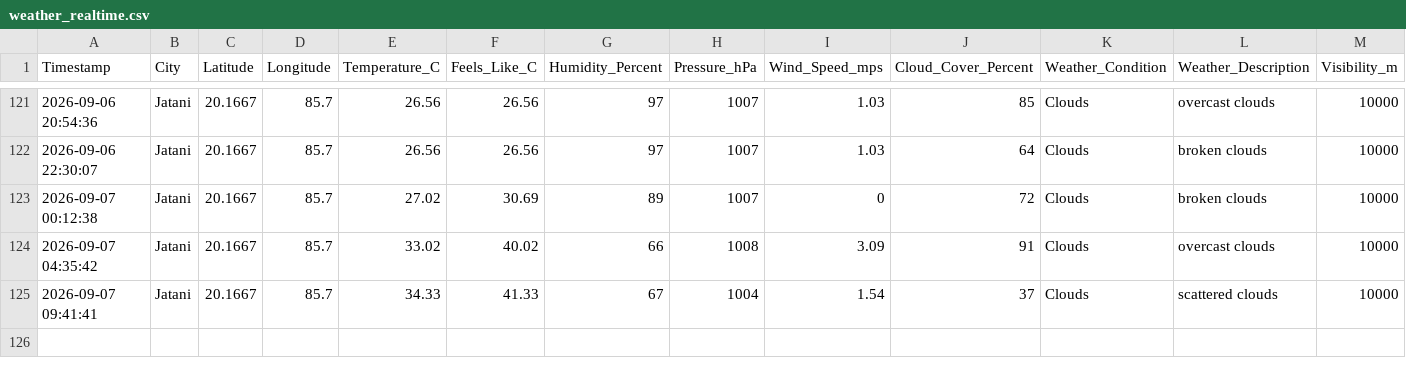
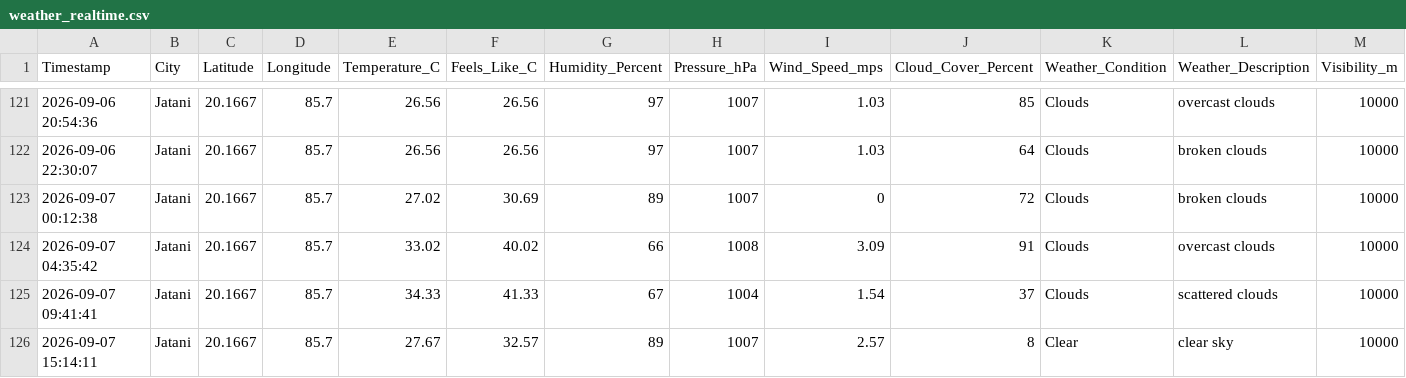
Before and after one commit to biswal-prem-5677/weather-realtime, a CSV file: weather_realtime.csv, drawn as a sheet; only a part is shown, gaps mark what is left out; the diff names each change by its address in the sheet, - before the commit and + after, or states it on an @@ line.

```diff
--- a/weather_realtime.csv
+++ b/weather_realtime.csv
+row 126: 2026-09-07 15:14:11 | Jatani | 20.1667 | 85.7 | 27.67 | 32.57 | 89 | 1007 | 2.57 | 8 | Clear | clear sky | 10000
```
